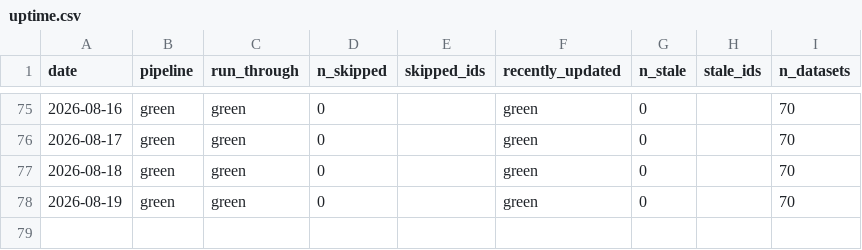
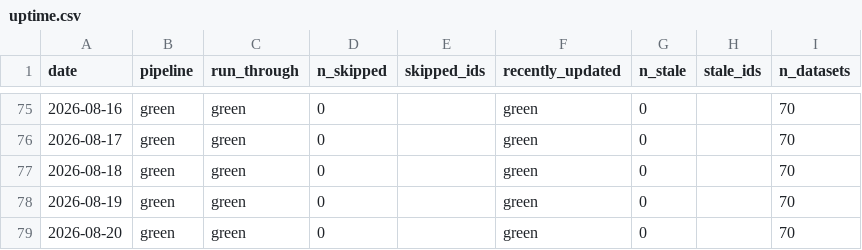
Before and after one commit to cynkra/dataseries-data, a CSV file: data/uptime.csv, drawn as a sheet; only a part is shown, gaps mark what is left out.

```diff
--- a/data/uptime.csv
+++ b/data/uptime.csv
@@ -78 +78,2 @@
 "2026-08-19","green","green","0","","green","0","","70"
+"2026-08-20","green","green","0","","green","0","","70"
```
Also changed, not shown: data/ch_fso_pop.csv, 40 other files.
